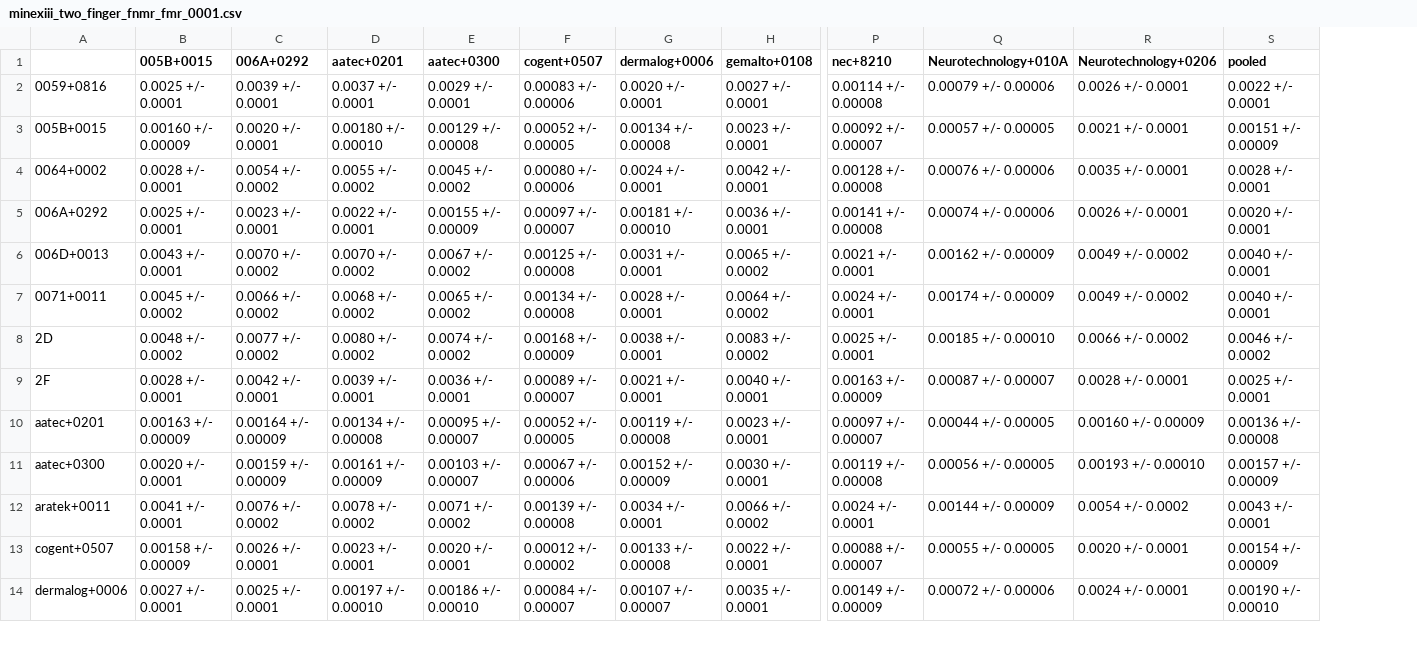
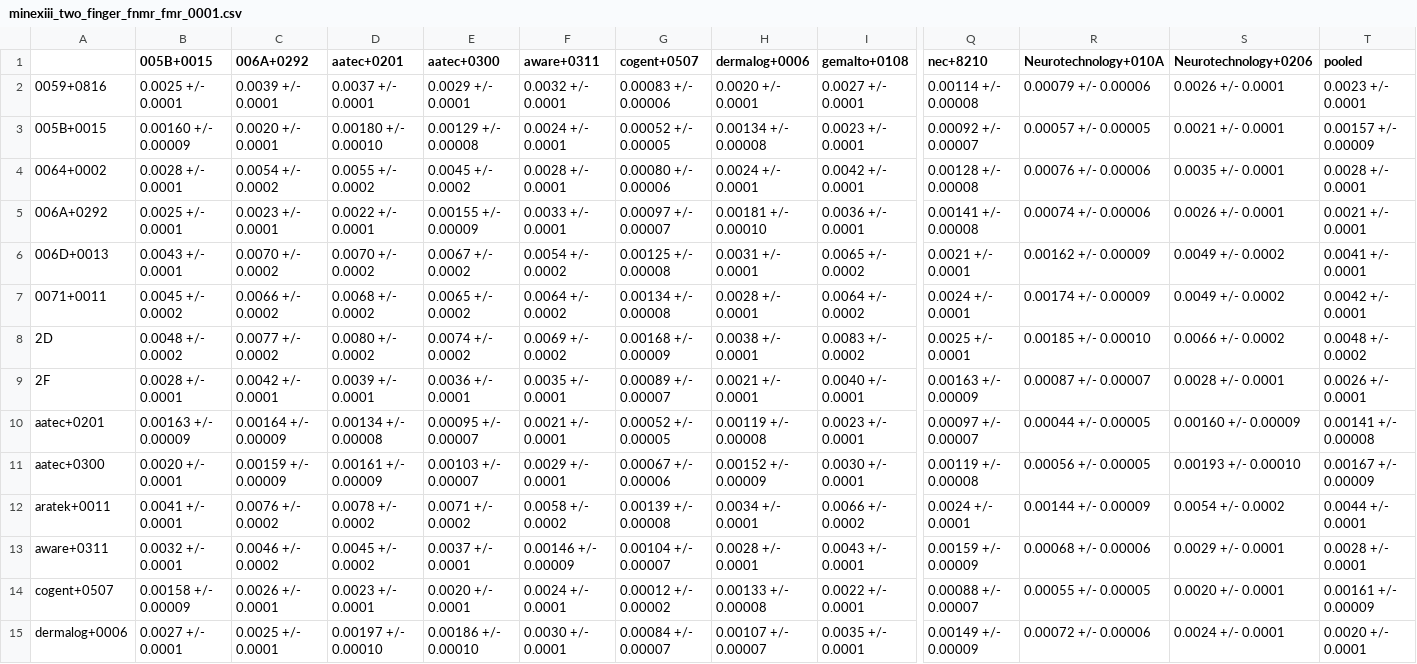
Before and after one commit to usnistgov/minex, a CSV file: results/csvs/minexiii_two_finger_fnmr_fmr_0001.csv, drawn as a sheet; only a part is shown, gaps mark what is left out; addresses are those after the commit; rows hold the shown columns only; the diff covers the shown part only; the diff names each change by its address in the sheet, - before the commit and + after, or states it on an @@ line.

```diff
--- a/results/csvs/minexiii_two_finger_fnmr_fmr_0001.csv
+++ b/results/csvs/minexiii_two_finger_fnmr_fmr_0001.csv
+column F (aware+0311), rows 2-12: 0.0032 +/- 0.0001 | 0.0024 +/- 0.0001 | 0.0028 +/- 0.0001 | 0.0033 +/- 0.0001 | 0.0054 +/- 0.0002 | 0.0064 +/- 0.0002 | 0.0069 +/- 0.0002 | 0.0035 +/- 0.0001 | 0.0021 +/- 0.0001 | 0.0029 +/- 0.0001 | 0.0058 +/- 0.0002; rows 14-15: 0.0024 +/- 0.0001 | 0.0030 +/- 0.0001
-T2 (pooled): 0.0022 +/- 0.0001
+T2 (pooled): 0.0023 +/- 0.0001
-T3 (pooled): 0.00151 +/- 0.00009
+T3 (pooled): 0.00157 +/- 0.00009
-T5 (pooled): 0.0020 +/- 0.0001
+T5 (pooled): 0.0021 +/- 0.0001
-T6 (pooled): 0.0040 +/- 0.0001
+T6 (pooled): 0.0041 +/- 0.0001
-T7 (pooled): 0.0040 +/- 0.0001
+T7 (pooled): 0.0042 +/- 0.0001
-T8 (pooled): 0.0046 +/- 0.0002
+T8 (pooled): 0.0048 +/- 0.0002
-T9 (pooled): 0.0025 +/- 0.0001
+T9 (pooled): 0.0026 +/- 0.0001
-T10 (pooled): 0.00136 +/- 0.00008
+T10 (pooled): 0.00141 +/- 0.00008
-T11 (pooled): 0.00157 +/- 0.00009
+T11 (pooled): 0.00167 +/- 0.00009
-T12 (pooled): 0.0043 +/- 0.0001
+T12 (pooled): 0.0044 +/- 0.0001
+row 13: aware+0311 | 0.0032 +/- 0.0001 | 0.0046 +/- 0.0002 | 0.0045 +/- 0.0002 | 0.0037 +/- 0.0001 | 0.00146 +/- 0.00009 | 0.00104 +/- 0.00007 | 0.0028 +/- 0.0001 | 0.0043 +/- 0.0001 | 0.00159 +/- 0.00009 | 0.00068 +/- 0.00006 | 0.0029 +/- 0.0001 | 0.0028 +/- 0.0001
-T14 (pooled): 0.00154 +/- 0.00009
+T14 (pooled): 0.00161 +/- 0.00009
-T15 (pooled): 0.00190 +/- 0.00010
+T15 (pooled): 0.0020 +/- 0.0001
```
Also changed, not shown: 22 edited cells elsewhere in this file, results/csvs/minexiii_timing.csv, results/csvs/minexiii_two_finger_fnmr_fmr_01.csv, 49 other files.
